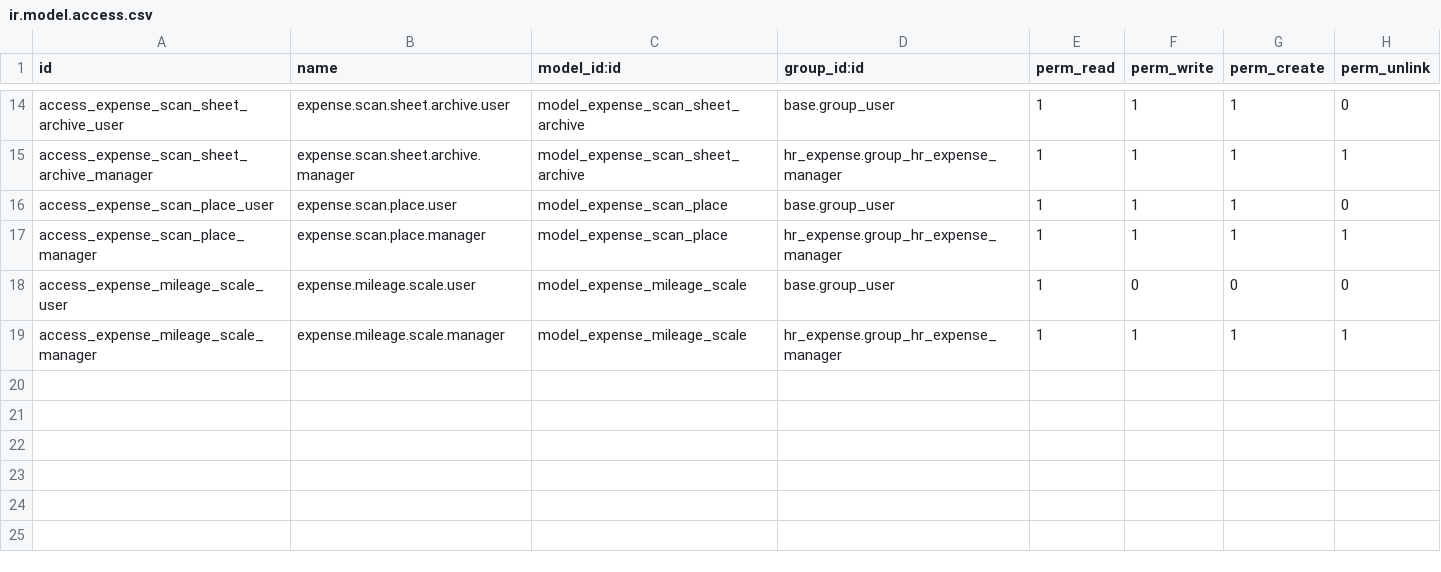
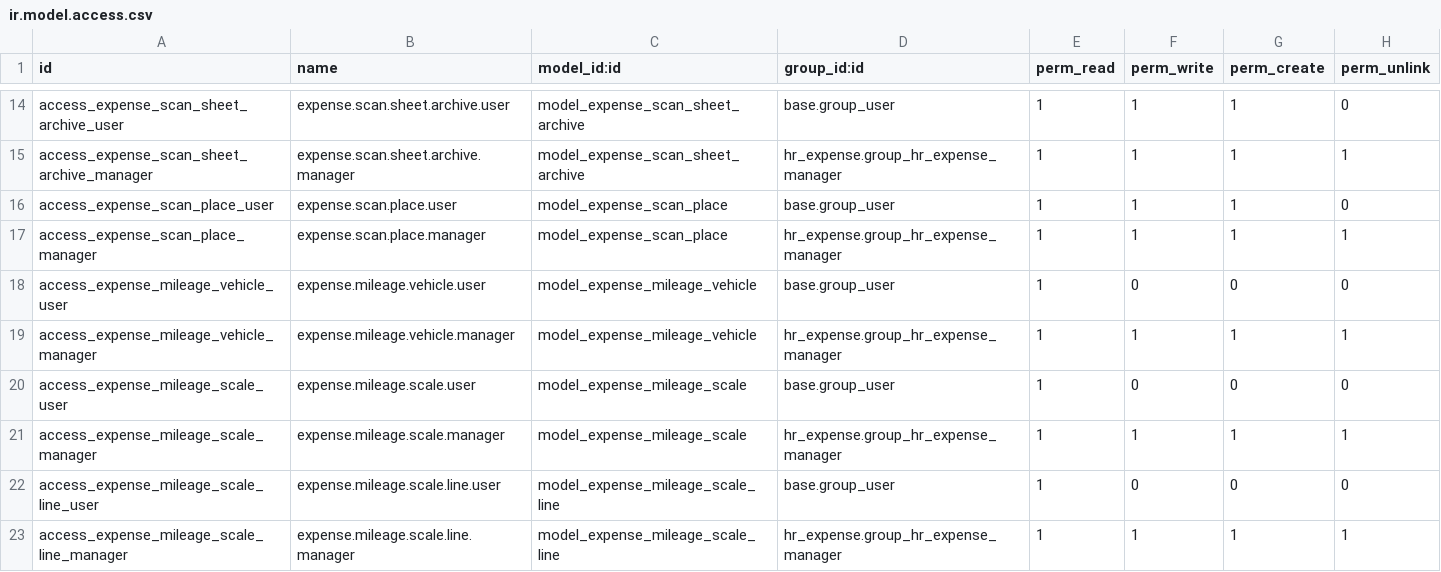
Before and after one commit to TTC-Technologies/expense_scan, a CSV file: security/ir.model.access.csv, drawn as a sheet; only a part is shown, gaps mark what is left out.

```diff
--- a/security/ir.model.access.csv
+++ b/security/ir.model.access.csv
@@ -17,3 +17,7 @@ access_expense_scan_place_user,expense.scan.place.user,model_expense_scan_place,
 access_expense_scan_place_manager,expense.scan.place.manager,model_expense_scan_place,hr_expense.group_hr_expense_manager,1,1,1,1
+access_expense_mileage_vehicle_user,expense.mileage.vehicle.user,model_expense_mileage_vehicle,base.group_user,1,0,0,0
+access_expense_mileage_vehicle_manager,expense.mileage.vehicle.manager,model_expense_mileage_vehicle,hr_expense.group_hr_expense_manager,1,1,1,1
 access_expense_mileage_scale_user,expense.mileage.scale.user,model_expense_mileage_scale,base.group_user,1,0,0,0
 access_expense_mileage_scale_manager,expense.mileage.scale.manager,model_expense_mileage_scale,hr_expense.group_hr_expense_manager,1,1,1,1
+access_expense_mileage_scale_line_user,expense.mileage.scale.line.user,model_expense_mileage_scale_line,base.group_user,1,0,0,0
+access_expense_mileage_scale_line_manager,expense.mileage.scale.line.manager,model_expense_mileage_scale_line,hr_expense.group_hr_expense_manager,1,1,1,1
```
Also changed, not shown: 6 other files.
